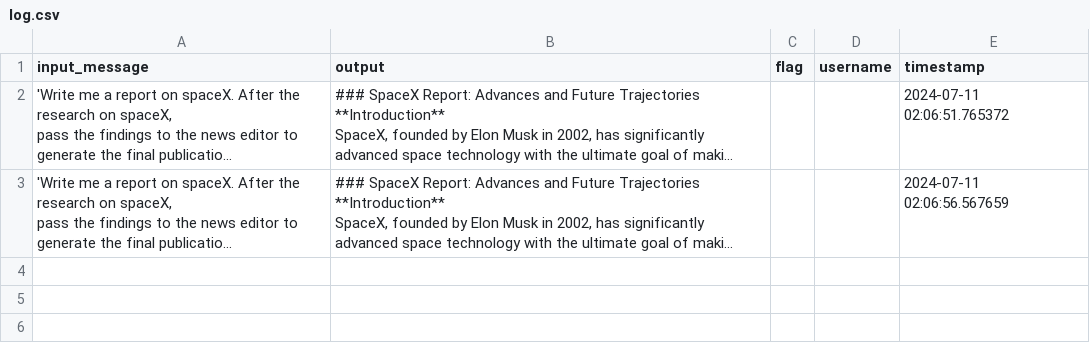
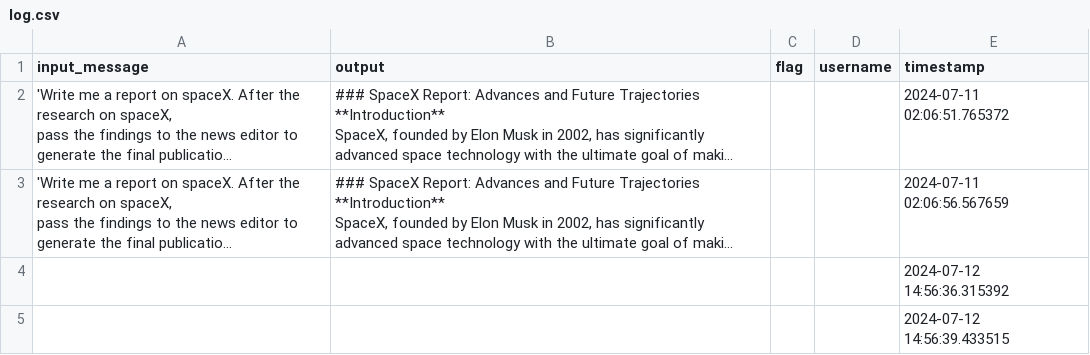
Before and after one commit to PrithviVK/MultiAgent, a CSV file: sections/basic/flagged/log.csv, drawn as a sheet; only a part is shown; long unchanged cells end in …; the diff covers the shown part only; the diff names each change by its address in the sheet, - before the commit and + after, or states it on an @@ line.

```diff
--- a/sections/basic/flagged/log.csv
+++ b/sections/basic/flagged/log.csv
+row 4:  |  |  |  | 2024-07-12 14:56:36.315392
+row 5:  |  |  |  | 2024-07-12 14:56:39.433515
```
Also changed, not shown: 1 added row elsewhere in this file, 2 other files.
